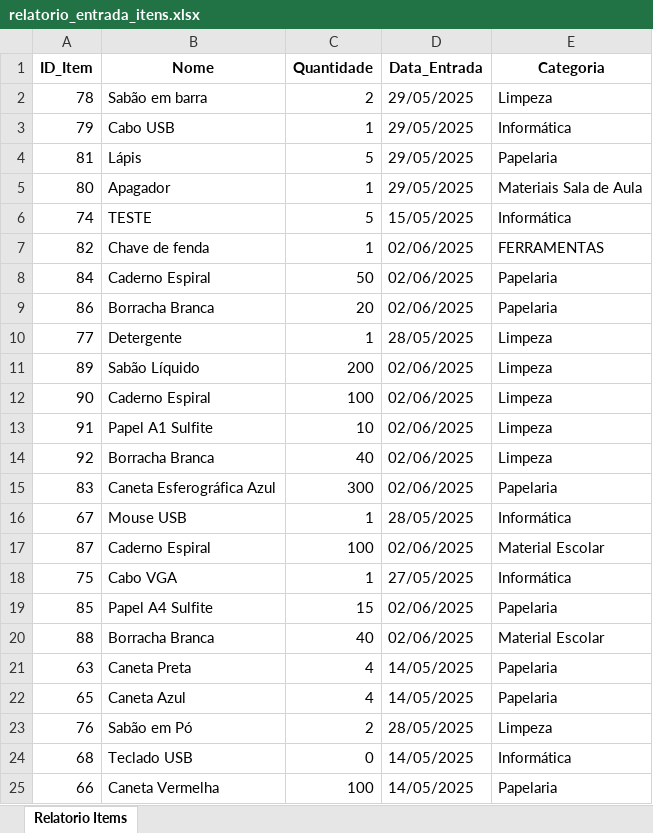
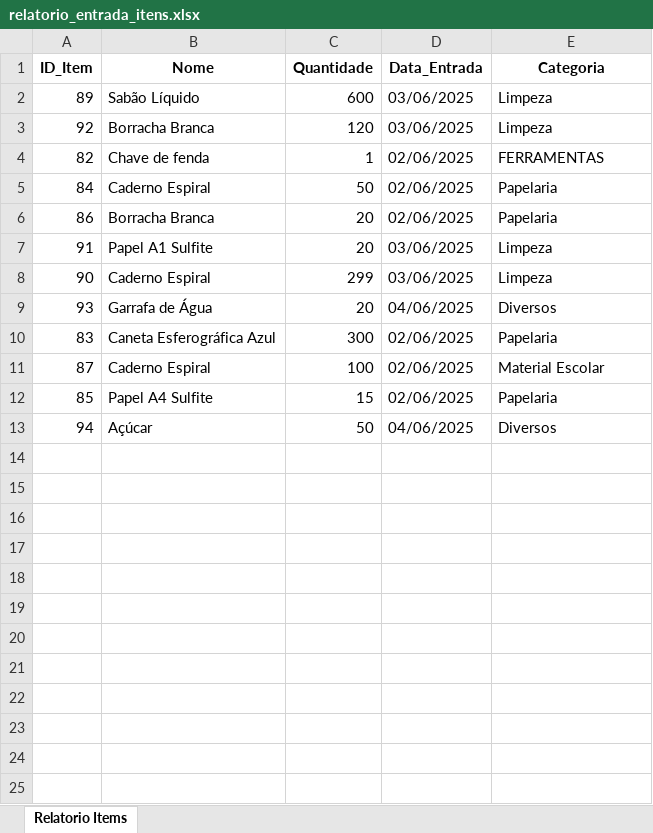
Before and after one commit to Joao-Victor01/sist_almoxarifado_ets, an Excel workbook: relatorios/relatorio_entrada_itens.xlsx, sheet Relatorio Items, drawn as a sheet; values as stored, in another font and other column widths than the file's, no borders; removed rows and columns are numbered as before the commit, all else as after; the diff names each change by its address in the sheet, - before the commit and + after, or states it on an @@ line.

```diff
--- a/relatorios/relatorio_entrada_itens.xlsx (sheet Relatorio Items)
+++ b/relatorios/relatorio_entrada_itens.xlsx (sheet Relatorio Items)
-row 2: 78 | Sabão em barra | 2 | 29/05/2025 | Limpeza
-row 3: 79 | Cabo USB | 1 | 29/05/2025 | Informática
-row 4: 81 | Lápis | 5 | 29/05/2025 | Papelaria
-row 5: 80 | Apagador | 1 | 29/05/2025 | Materiais Sala de Aula
-row 6: 74 | TESTE | 5 | 15/05/2025 | Informática
+row 2: 89 | Sabão Líquido | 600 | 03/06/2025 | Limpeza
+row 3: 92 | Borracha Branca | 120 | 03/06/2025 | Limpeza
-row 10: 77 | Detergente | 1 | 28/05/2025 | Limpeza
-row 11: 89 | Sabão Líquido | 200 | 02/06/2025 | Limpeza
-row 12: 90 | Caderno Espiral | 100 | 02/06/2025 | Limpeza
-C7 (Quantidade): 10
+C7 (Quantidade): 20
-D7 (Data_Entrada): 02/06/2025
+D7 (Data_Entrada): 03/06/2025
-row 14: 92 | Borracha Branca | 40 | 02/06/2025 | Limpeza
+row 8: 90 | Caderno Espiral | 299 | 03/06/2025 | Limpeza
+row 9: 93 | Garrafa de Água | 20 | 04/06/2025 | Diversos
-row 16: 67 | Mouse USB | 1 | 28/05/2025 | Informática
-row 18: 75 | Cabo VGA | 1 | 27/05/2025 | Informática
-row 20: 88 | Borracha Branca | 40 | 02/06/2025 | Material Escolar
-row 21: 63 | Caneta Preta | 4 | 14/05/2025 | Papelaria
-row 22: 65 | Caneta Azul | 4 | 14/05/2025 | Papelaria
-row 23: 76 | Sabão em Pó | 2 | 28/05/2025 | Limpeza
-row 24: 68 | Teclado USB | 0 | 14/05/2025 | Informática
-row 25: 66 | Caneta Vermelha | 100 | 14/05/2025 | Papelaria
+row 13: 94 | Açúcar | 50 | 04/06/2025 | Diversos
```
Also changed, not shown: relatorios/relatorio_quantidade_itens.xlsx, 5 other files.
